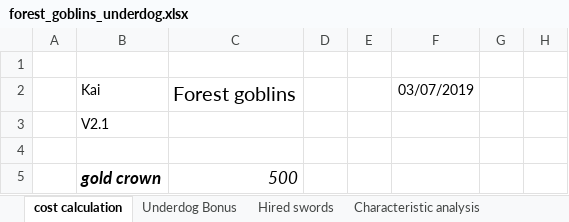
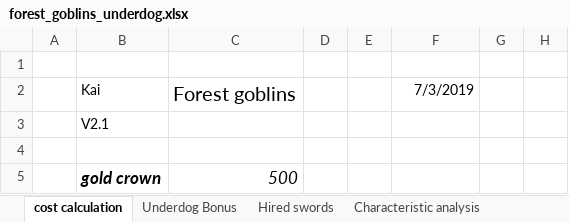
Before and after one commit to Labernator/Mordheim, an Excel workbook: Players/Kai/nonplayed/forest_goblins/forest_goblins_underdog.xlsx, sheet cost calculation, drawn as a sheet; only a part is shown; values as stored, in another font and other column widths than the file's, no borders; table styles not drawn; the diff names each change by its address in the sheet, - before the commit and + after, or states it on an @@ line.

```diff
--- a/Players/Kai/nonplayed/forest_goblins/forest_goblins_underdog.xlsx (sheet cost calculation)
+++ b/Players/Kai/nonplayed/forest_goblins/forest_goblins_underdog.xlsx (sheet cost calculation)
-F2: 03/07/2019
+F2: 7/3/2019
```
Also changed, not shown: 11 other files.
